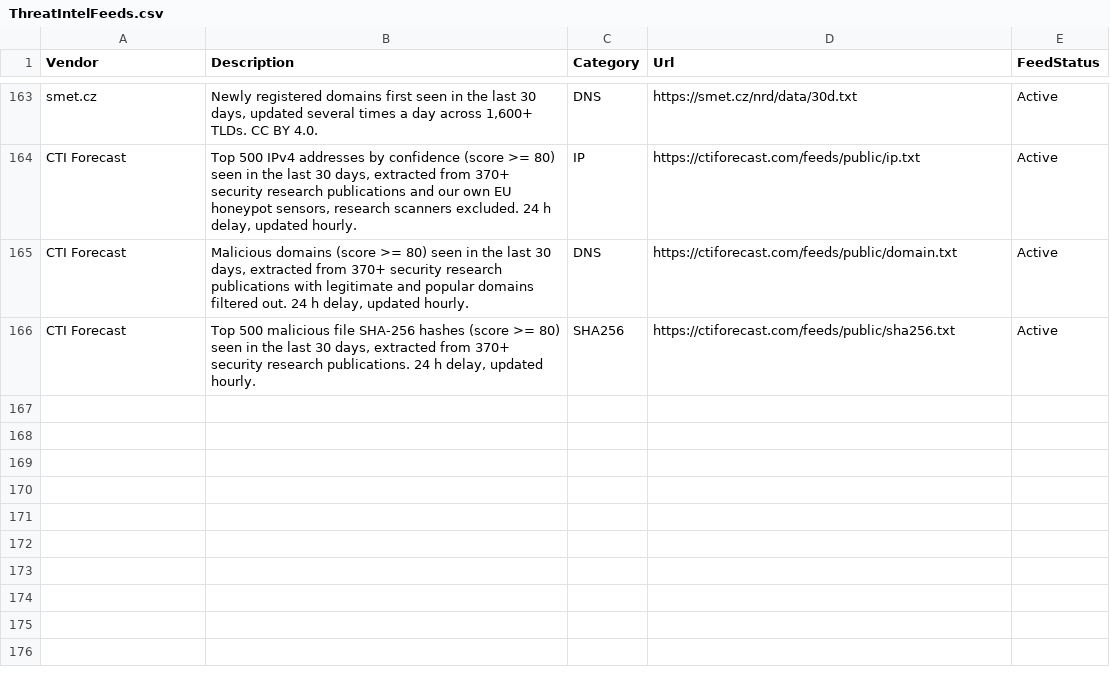
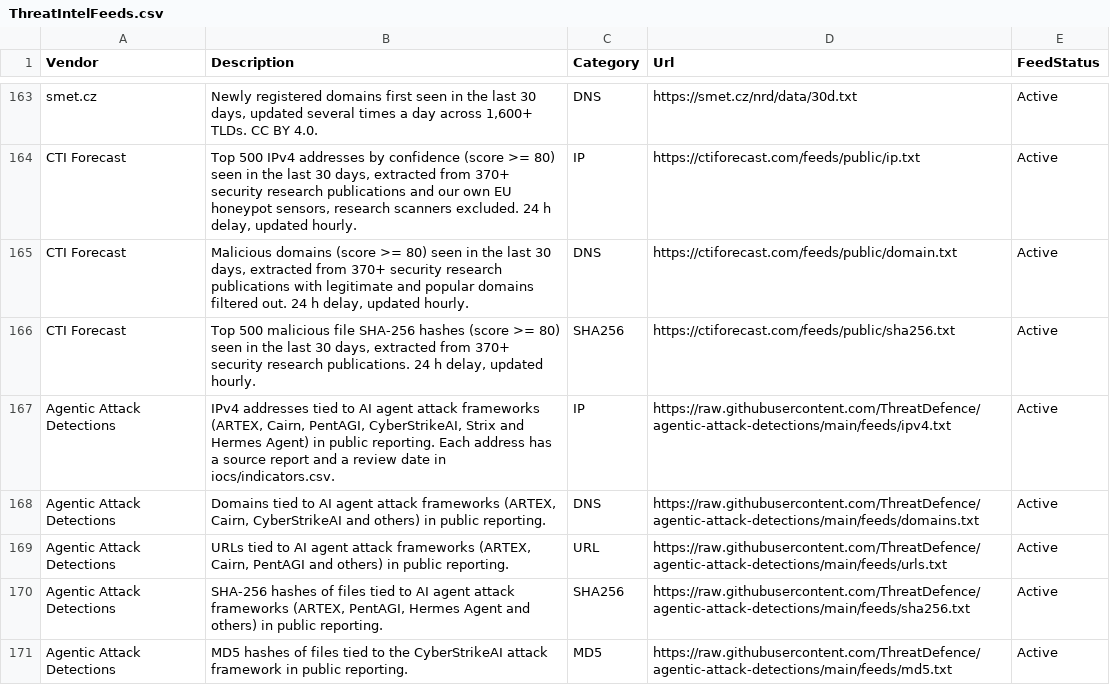
Before and after one commit to Bert-JanP/Open-Source-Threat-Intel-Feeds, a CSV file: ThreatIntelFeeds.csv, drawn as a sheet; only a part is shown, gaps mark what is left out; the diff names each change by its address in the sheet, - before the commit and + after, or states it on an @@ line.

Commit message:
Add Agentic Attack Detections feeds

```diff
--- a/ThreatIntelFeeds.csv
+++ b/ThreatIntelFeeds.csv
+row 167: Agentic Attack Detections | IPv4 addresses tied to AI agent attack frameworks (ARTEX, Cairn, PentAGI, CyberStrikeAI, Strix and Hermes Agent) in public reporting. Each address has a source report and a review date in iocs/indicators.csv. | IP | https://raw.githubusercontent.com/ThreatDefence/agentic-attack-detections/main/feeds/ipv4.txt | Active
+row 168: Agentic Attack Detections | Domains tied to AI agent attack frameworks (ARTEX, Cairn, CyberStrikeAI and others) in public reporting. | DNS | https://raw.githubusercontent.com/ThreatDefence/agentic-attack-detections/main/feeds/domains.txt | Active
+row 169: Agentic Attack Detections | URLs tied to AI agent attack frameworks (ARTEX, Cairn, PentAGI and others) in public reporting. | URL | https://raw.githubusercontent.com/ThreatDefence/agentic-attack-detections/main/feeds/urls.txt | Active
+row 170: Agentic Attack Detections | SHA-256 hashes of files tied to AI agent attack frameworks (ARTEX, PentAGI, Hermes Agent and others) in public reporting. | SHA256 | https://raw.githubusercontent.com/ThreatDefence/agentic-attack-detections/main/feeds/sha256.txt | Active
+row 171: Agentic Attack Detections | MD5 hashes of files tied to the CyberStrikeAI attack framework in public reporting. | MD5 | https://raw.githubusercontent.com/ThreatDefence/agentic-attack-detections/main/feeds/md5.txt | Active
```
Also changed, not shown: 2 other files.
